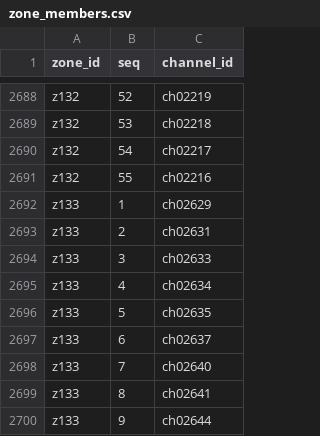
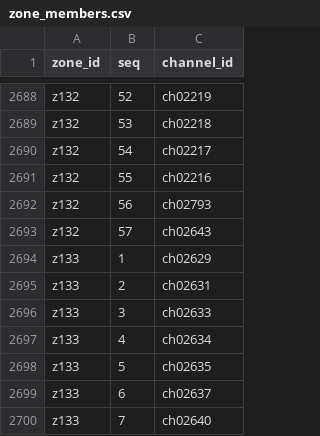
Before and after one commit to bradbrownjr/anytone-codeplug, a CSV file: data/zone_members.csv, drawn as a sheet; only a part is shown, gaps mark what is left out; the shorter side is filled out with more unchanged rows.

```diff
--- a/data/zone_members.csv
+++ b/data/zone_members.csv
@@ -2691,2 +2691,4 @@ z132,54,ch02217
 z132,55,ch02216
+z132,56,ch02793
+z132,57,ch02643
 z133,1,ch02629
```
Also changed, not shown: data/channels.csv, exports/d878uv/Zone.CSV, 2 other files.
